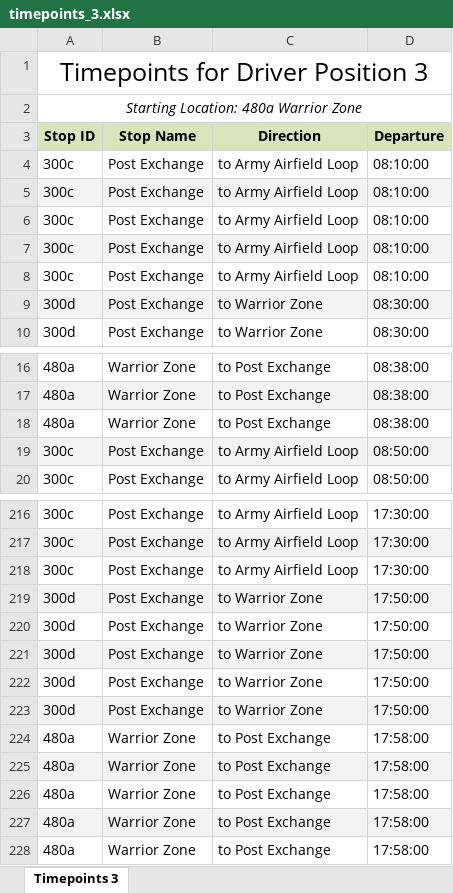
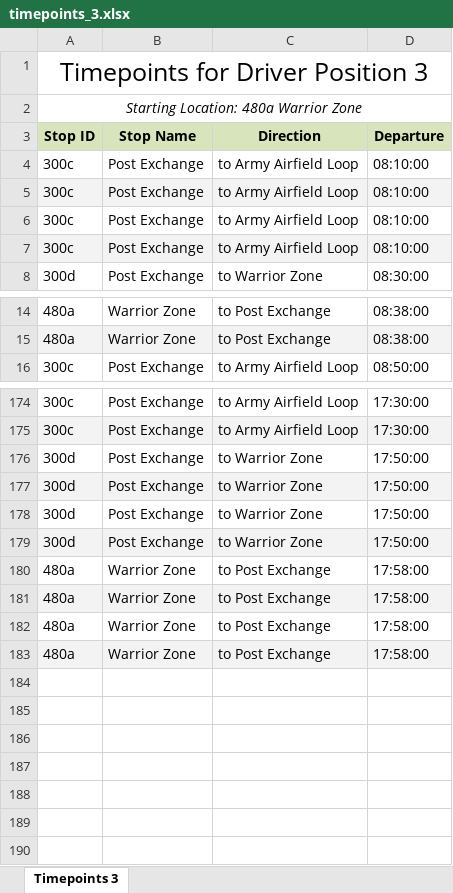
Before and after one commit to GOLewis-McChord/go_reports, an Excel workbook: route/timepoints/timepoints_3.xlsx, sheet Timepoints 3, drawn as a sheet; only a part is shown, gaps mark what is left out; values as stored, in another font and other column widths than the file's, no borders; removed rows and columns are numbered as before the commit, all else as after; the diff covers the shown part only; the diff names each change by its address in the sheet, - before the commit and + after, or states it on an @@ line.

```diff
--- a/route/timepoints/timepoints_3.xlsx (sheet Timepoints 3)
+++ b/route/timepoints/timepoints_3.xlsx (sheet Timepoints 3)
-row 8: 300c | Post Exchange | to Army Airfield Loop | 08:10:00
-row 9: 300d | Post Exchange | to Warrior Zone | 08:30:00
-row 18: 480a | Warrior Zone | to Post Exchange | 08:38:00
-row 19: 300c | Post Exchange | to Army Airfield Loop | 08:50:00
-row 218: 300c | Post Exchange | to Army Airfield Loop | 17:30:00
-A176:D176 fill: #F3F3F3
+A176:D176 fill: none
-A177:D177 fill: none
+A177:D177 fill: #F3F3F3
-A178:D178 fill: #F3F3F3
+A178:D178 fill: none
-A179:D179 fill: none
+A179:D179 fill: #F3F3F3
-row 223: 300d | Post Exchange | to Warrior Zone | 17:50:00
-row 224: 480a | Warrior Zone | to Post Exchange | 17:58:00
-A180:D180 fill: #F3F3F3
+A180:D180 fill: none
-A181:D181 fill: none
+A181:D181 fill: #F3F3F3
-A182:D182 fill: #F3F3F3
+A182:D182 fill: none
-A183:D183 fill: none
+A183:D183 fill: #F3F3F3
```
Also changed, not shown: 38 removed rows elsewhere in this sheet, route/timepoints/timepoints_10.xlsx, route/timepoints/timepoints_11.xlsx, 56 other files.
